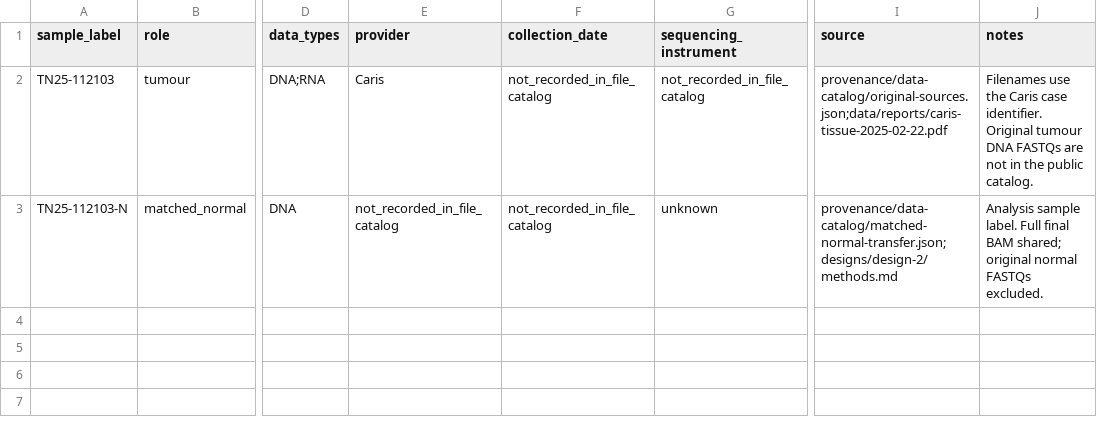
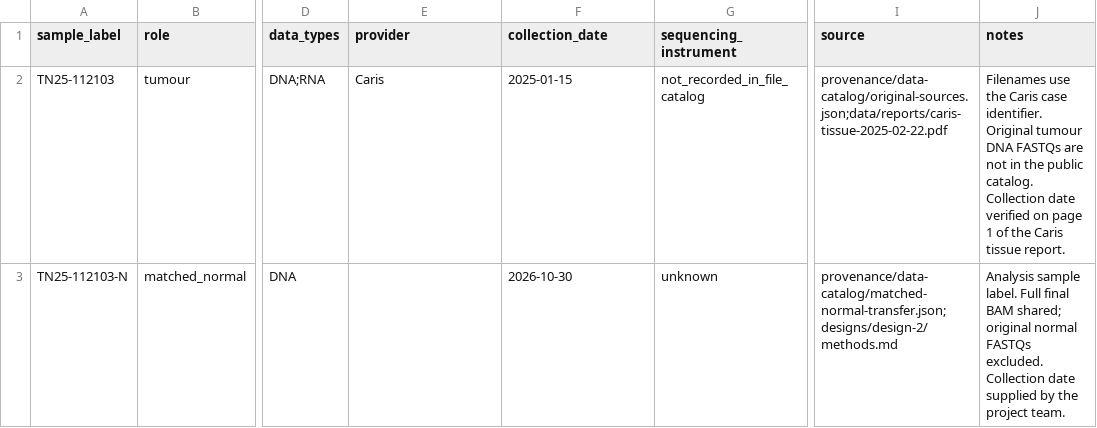
Before and after one commit to popvax/yash, a TSV file: data/samples.tsv, drawn as a sheet; only a part is shown, gaps mark what is left out; the diff names each change by its address in the sheet, - before the commit and + after, or states it on an @@ line.

Commit message:
Add collection metadata and clinical timeline

```diff
--- a/data/samples.tsv
+++ b/data/samples.tsv
-F2 (collection_date): not_recorded_in_file_catalog
+F2 (collection_date): 2025-01-15
-J2 (notes): …public catalog.
+J2 (notes): …public catalog. Collection date verified on page 1 of the Caris tissue report.
-E3 (provider): not_recorded_in_file_catalog
+E3 (provider): (empty)
-F3 (collection_date): not_recorded_in_file_catalog
+F3 (collection_date): 2026-10-30
-J3 (notes): …FASTQs excluded.
+J3 (notes): …FASTQs excluded. Collection date supplied by the project team.
```
Also changed, not shown: 4 other files.
